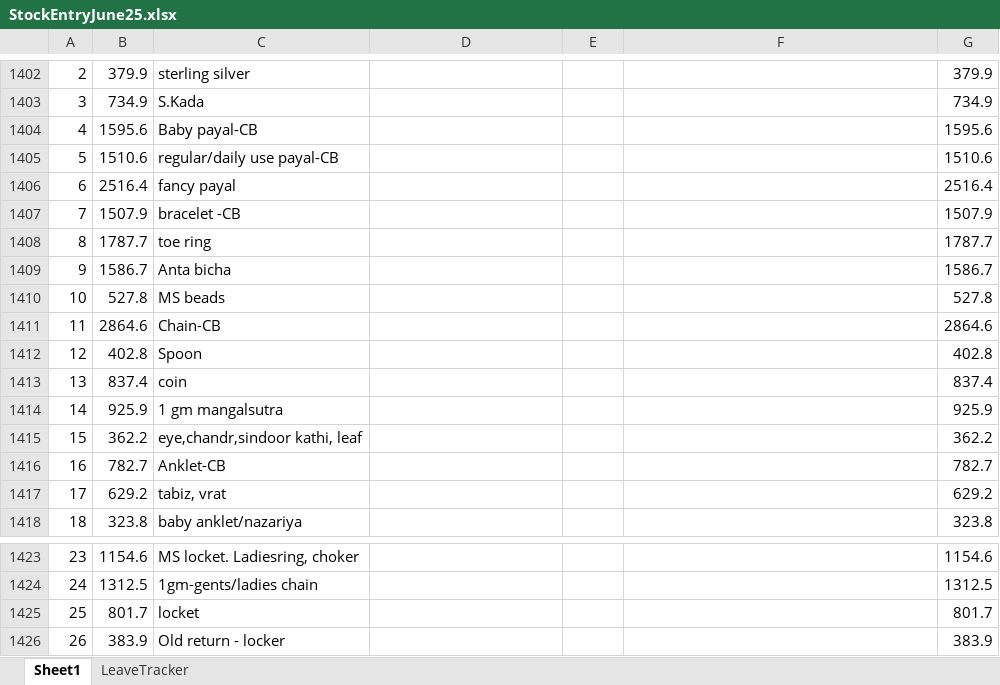
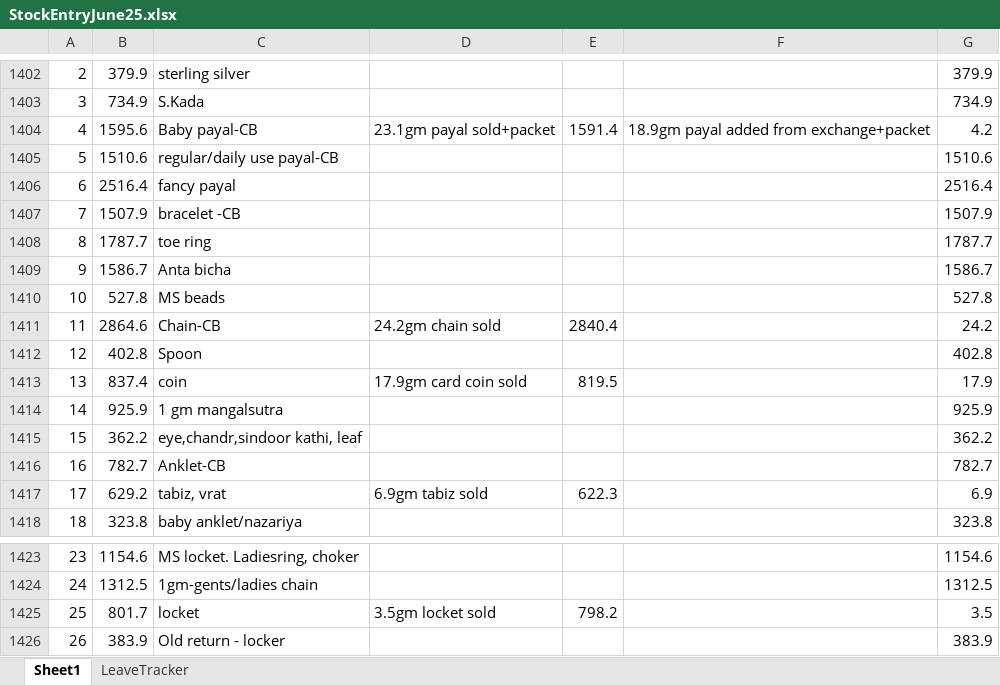
Before and after one commit to SushantNath/InvBusi, an Excel workbook: StockEntryJune25.xlsx, sheet Sheet1, drawn as a sheet; only a part is shown, gaps mark what is left out; values as stored, in another font and other column widths than the file's, no borders; the diff covers the shown part only; the diff names each change by its address in the sheet, - before the commit and + after, or states it on an @@ line.

Commit message:
16-06

```diff
--- a/StockEntryJune25.xlsx (sheet Sheet1)
+++ b/StockEntryJune25.xlsx (sheet Sheet1)
-D1404: (empty)
+D1404: 23.1gm payal sold+packet
-E1404: (empty)
+E1404: 1591.4
-F1404: (empty)
+F1404: 18.9gm payal added from exchange+packet
-G1404: 1595.6
+G1404: 4.2
-D1411: (empty)
+D1411: 24.2gm chain sold
-E1411: (empty)
+E1411: 2840.4
-G1411: 2864.6
+G1411: 24.2
-D1413: (empty)
+D1413: 17.9gm card coin sold
-E1413: (empty)
+E1413: 819.5
-G1413: 837.4
+G1413: 17.9
-D1417: (empty)
+D1417: 6.9gm tabiz sold
-E1417: (empty)
+E1417: 622.3
-G1417: 629.2
+G1417: 6.9
-D1425: (empty)
+D1425: 3.5gm locket sold
-E1425: (empty)
+E1425: 798.2
-G1425: 801.7
+G1425: 3.5
```
Also changed, not shown: 272 added rows and 2 edited cells elsewhere in this sheet.
